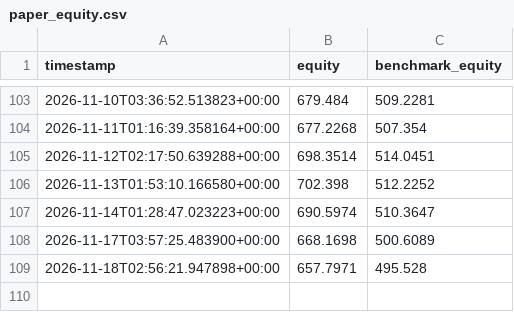
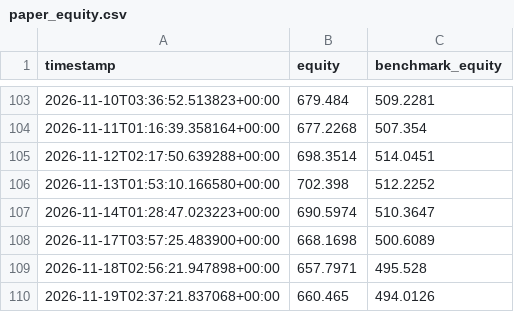
Before and after one commit to aferna6-cell/The-Network, a CSV file: paper_state/paper_equity.csv, drawn as a sheet; only a part is shown, gaps mark what is left out; the diff names each change by its address in the sheet, - before the commit and + after, or states it on an @@ line.

```diff
--- a/paper_state/paper_equity.csv
+++ b/paper_state/paper_equity.csv
+row 110: 2026-11-19T02:37:21.837068+00:00 | 660.465 | 494.0126
```
Also changed, not shown: 2 other files.
